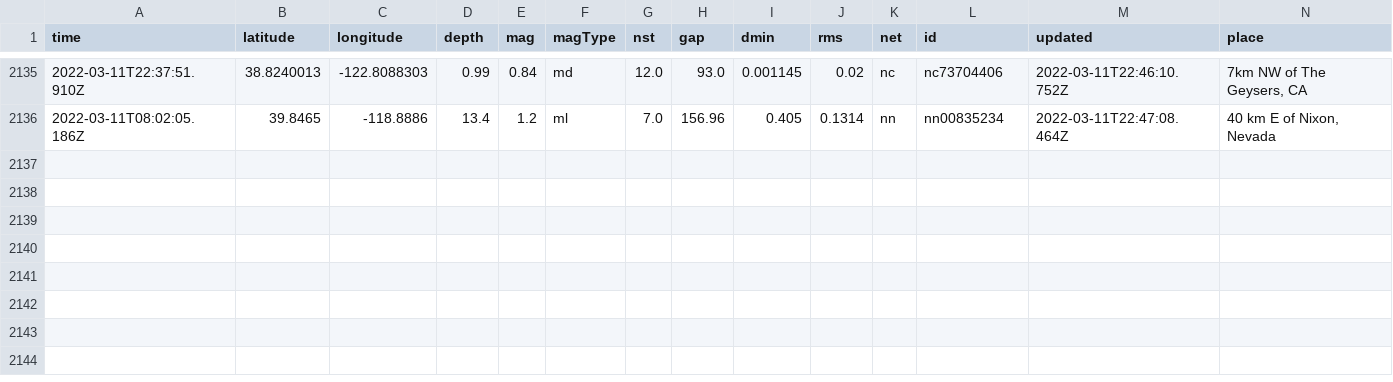
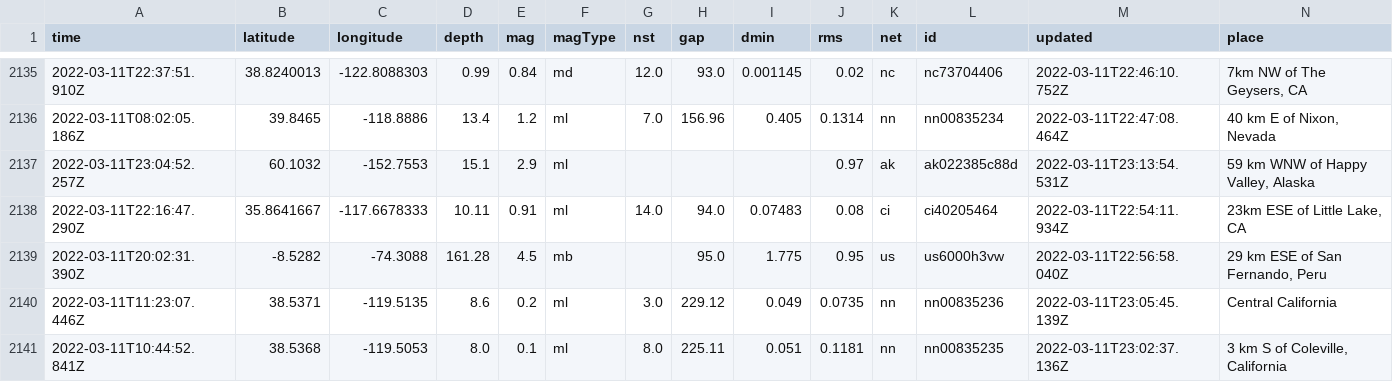
Before and after one commit to lambrechts/nicar2022-github-actions, a CSV file: usgs_main.csv, drawn as a sheet; only a part is shown, gaps mark what is left out; rows hold the shown columns only; the diff names each change by its address in the sheet, - before the commit and + after, or states it on an @@ line.

```diff
--- a/usgs_main.csv
+++ b/usgs_main.csv
+row 2137: 2022-03-11T23:04:52.257Z | 60.1032 | -152.7553 | 15.1 | 2.9 | ml |  |  |  | 0.97 | ak | ak022385c88d | 2022-03-11T23:13:54.531Z | 59 km WNW of Happy Valley, Alaska
+row 2138: 2022-03-11T22:16:47.290Z | 35.8641667 | -117.6678333 | 10.11 | 0.91 | ml | 14.0 | 94.0 | 0.07483 | 0.08 | ci | ci40205464 | 2022-03-11T22:54:11.934Z | 23km ESE of Little Lake, CA
+row 2139: 2022-03-11T20:02:31.390Z | -8.5282 | -74.3088 | 161.28 | 4.5 | mb |  | 95.0 | 1.775 | 0.95 | us | us6000h3vw | 2022-03-11T22:56:58.040Z | 29 km ESE of San Fernando, Peru
+row 2140: 2022-03-11T11:23:07.446Z | 38.5371 | -119.5135 | 8.6 | 0.2 | ml | 3.0 | 229.12 | 0.049 | 0.0735 | nn | nn00835236 | 2022-03-11T23:05:45.139Z | Central California
+row 2141: 2022-03-11T10:44:52.841Z | 38.5368 | -119.5053 | 8.0 | 0.1 | ml | 8.0 | 225.11 | 0.051 | 0.1181 | nn | nn00835235 | 2022-03-11T23:02:37.136Z | 3 km S of Coleville, California
```
Also changed, not shown: usgs_current.csv.
